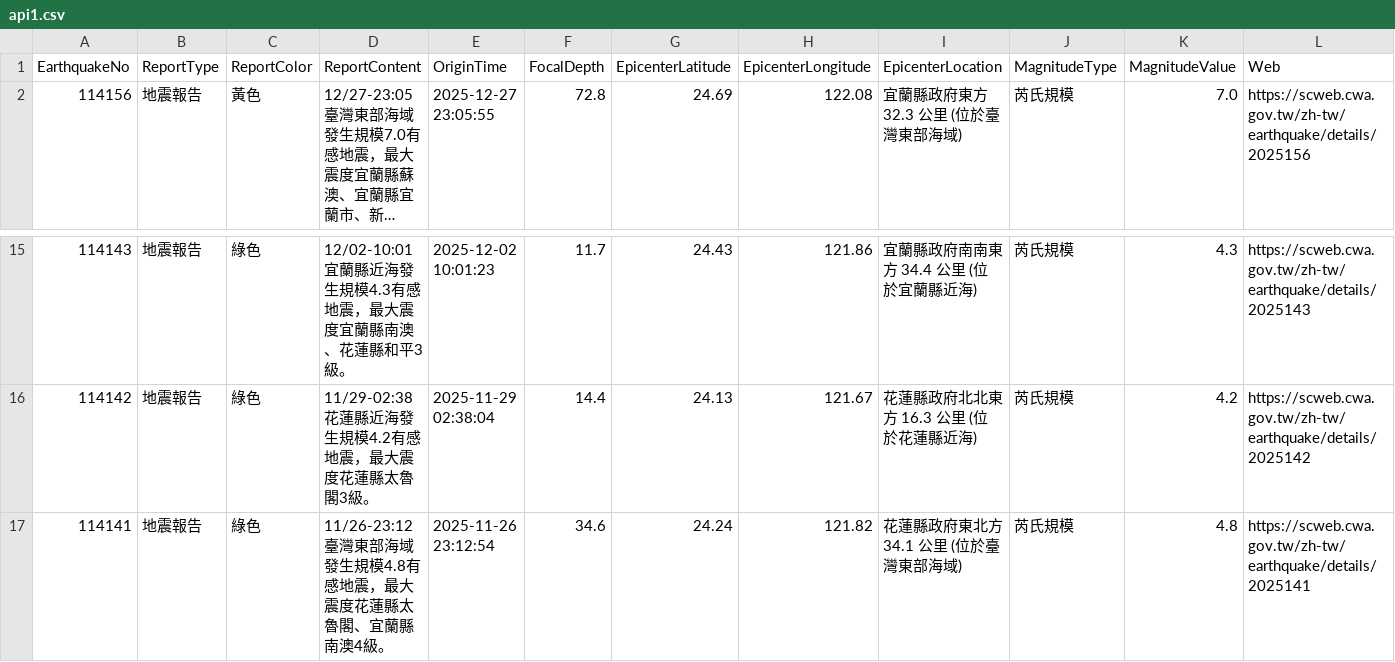
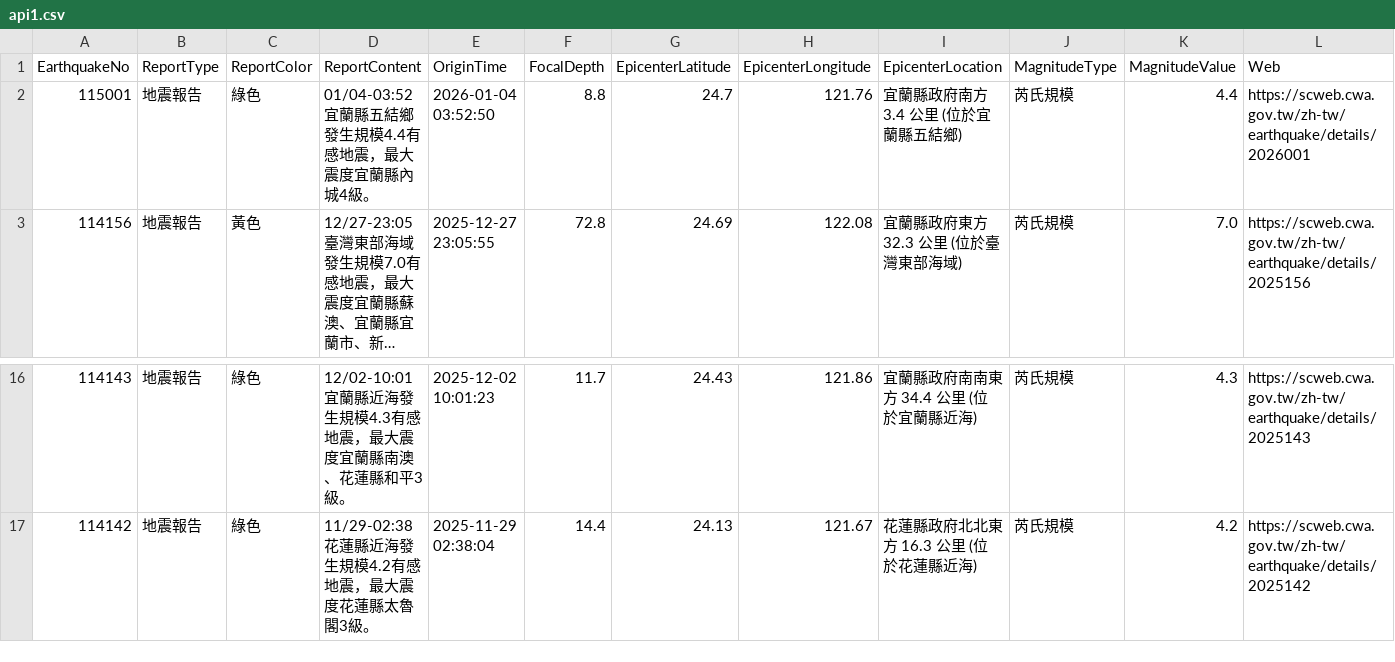
Before and after one commit to FatFang/crawler, a CSV file: api1.csv, drawn as a sheet; only a part is shown, gaps mark what is left out; long unchanged cells end in …; removed rows and columns are numbered as before the commit, all else as after; the diff names each change by its address in the sheet, - before the commit and + after, or states it on an @@ line.

Commit message:
Update api1.csv by bot

```diff
--- a/api1.csv
+++ b/api1.csv
+row 2: 115001 | 地震報告 | 綠色 | 01/04-03:52宜蘭縣五結鄉發生規模4.4有感地震，最大震度宜蘭縣內城4級。 | 2026-01-04 03:52:50 | 8.8 | 24.7 | 121.76 | 宜蘭縣政府南方 3.4 公里 (位於宜蘭縣五結鄉) | 芮氏規模 | 4.4 | https://scweb.cwa.gov.tw/zh-tw/earthquake/details/2026001
-row 17: 114141 | 地震報告 | 綠色 | 11/26-23:12臺灣東部海域發生規模4.8有感地震，最大震度花蓮縣太魯閣、宜蘭縣南澳4級。 | 2025-11-26 23:12:54 | 34.6 | 24.24 | 121.82 | 花蓮縣政府東北方 34.1 公里 (位於臺灣東部海域) | 芮氏規模 | 4.8 | https://scweb.cwa.gov.tw/zh-tw/earthquake/details/2025141
```
